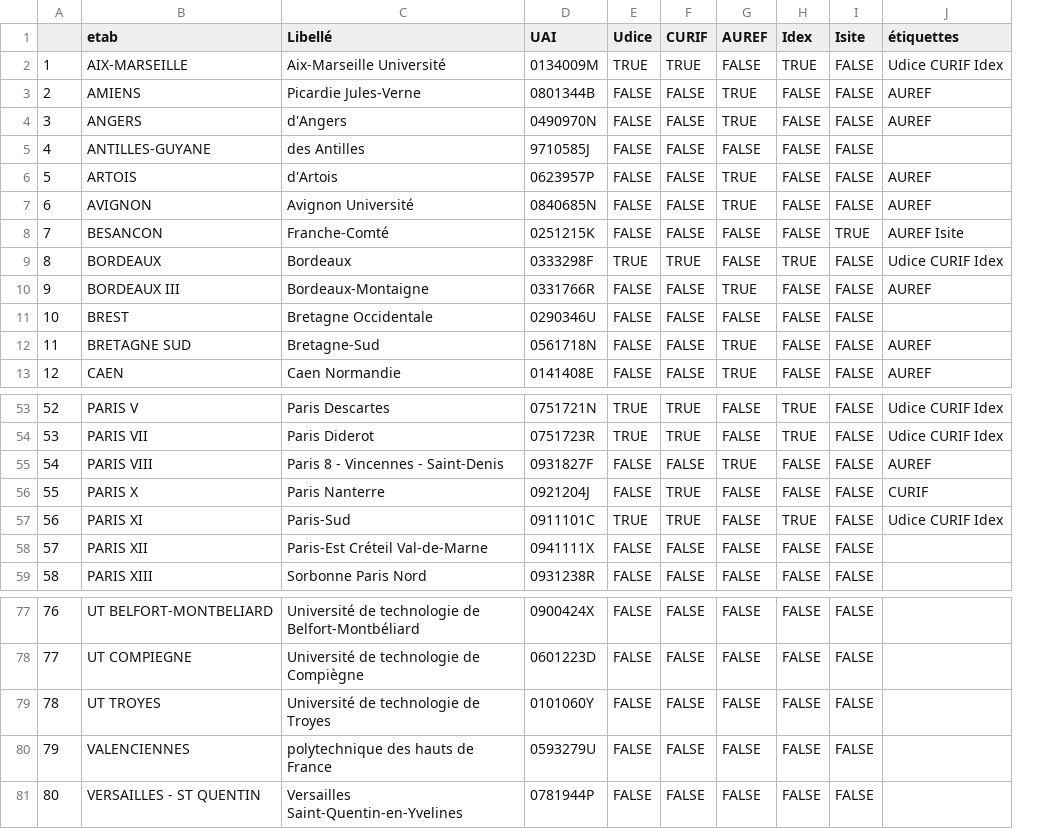
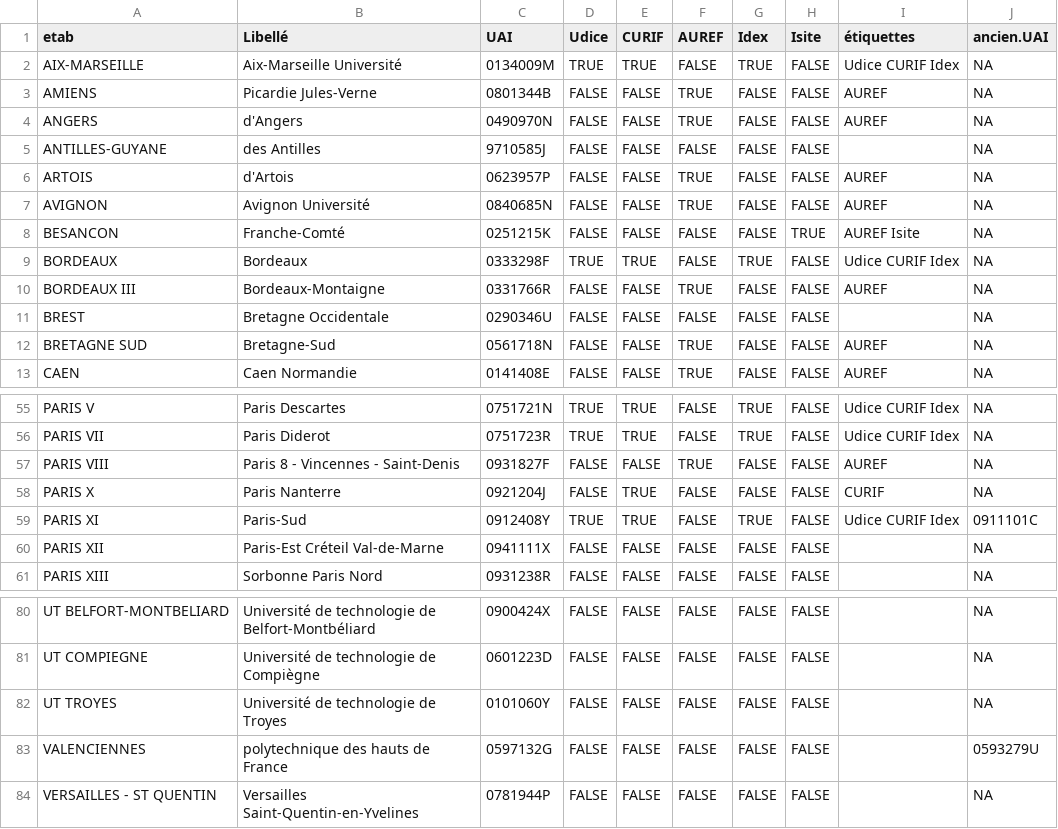
Before and after one commit to cpesr/RFC, a CSV file: TauxDEncadrement/etiquettes.csv, drawn as a sheet; only a part is shown, gaps mark what is left out; removed rows and columns are numbered as before the commit, all else as after; the diff covers the shown part only; the diff names each change by its address in the sheet, - before the commit and + after, or states it on an @@ line.

```diff
--- a/TauxDEncadrement/etiquettes.csv
+++ b/TauxDEncadrement/etiquettes.csv
-column A, rows 2-13: 1 | 2 | 3 | 4 | 5 | 6 | 7 | 8 | 9 | 10 | 11 | 12; rows 53-59: 52 | 53 | 54 | 55 | 56 | 57 | 58; rows 77-81: 76 | 77 | 78 | 79 | 80
+column J (ancien.UAI), rows 2-13: all NA; rows 55-61: NA | NA | NA | NA | 0911101C | NA | NA; rows 80-84: NA | NA | NA | 0593279U | NA
-C59 (UAI): 0911101C
+C59 (UAI): 0912408Y
-C83 (UAI): 0593279U
+C83 (UAI): 0597132G
```
Also changed, not shown: 3 added rows and 4 edited cells elsewhere in this file, 25 other files.
